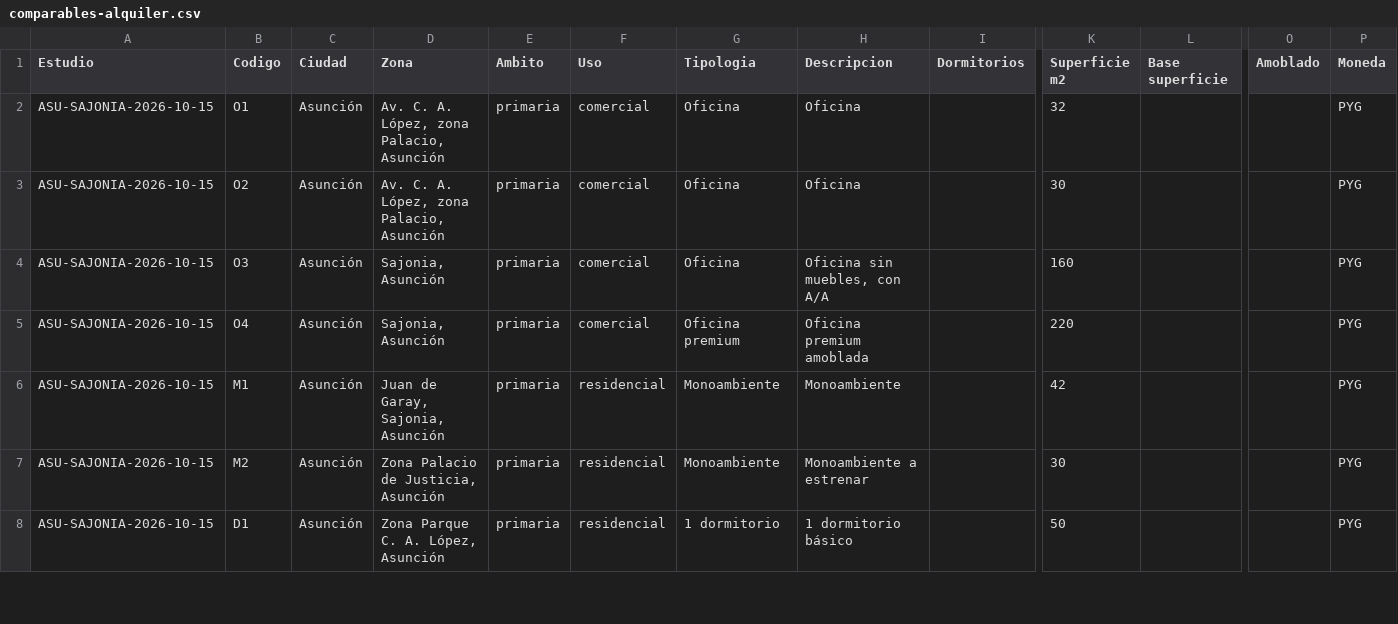
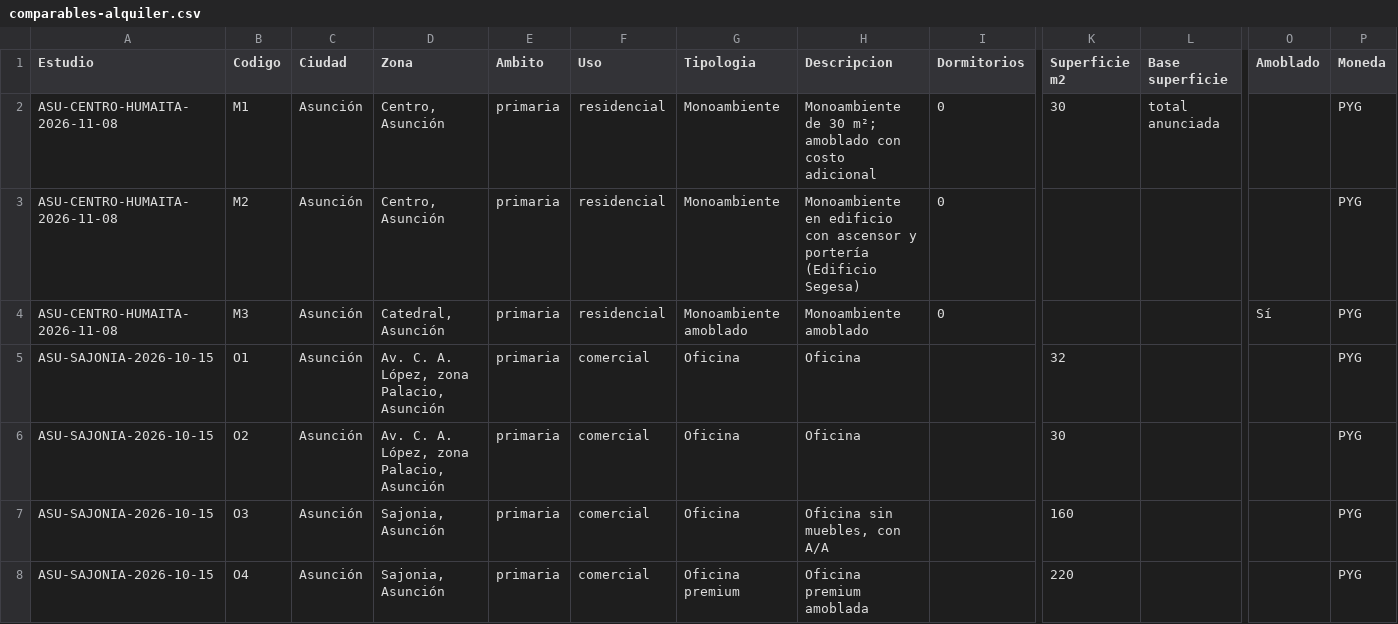
Before and after one commit to juanjosecastillo608/Meridiano-Capital, a CSV file: knowledge-base/investment/market-intelligence/rentals/data/comparables-alquiler.csv, drawn as a sheet; only a part is shown, gaps mark what is left out; the shorter side is filled out with more unchanged rows; rows hold the shown columns only; the diff names each change by its address in the sheet, - before the commit and + after, or states it on an @@ line.

```diff
--- a/knowledge-base/investment/market-intelligence/rentals/data/comparables-alquiler.csv
+++ b/knowledge-base/investment/market-intelligence/rentals/data/comparables-alquiler.csv
+row 2: ASU-CENTRO-HUMAITA-2026-11-08 | M1 | Asunción | Centro, Asunción | primaria | residencial | Monoambiente | Monoambiente de 30 m²; amoblado con costo adicional | 0 | 30 | total anunciada |  | PYG
+row 3: ASU-CENTRO-HUMAITA-2026-11-08 | M2 | Asunción | Centro, Asunción | primaria | residencial | Monoambiente | Monoambiente en edificio con ascensor y portería (Edificio Segesa) | 0 |  |  |  | PYG
+row 4: ASU-CENTRO-HUMAITA-2026-11-08 | M3 | Asunción | Catedral, Asunción | primaria | residencial | Monoambiente amoblado | Monoambiente amoblado | 0 |  |  | Sí | PYG
```
Also changed, not shown: knowledge-base/investment/market-intelligence/sales/data/comparables-venta.csv, 27 other files.
